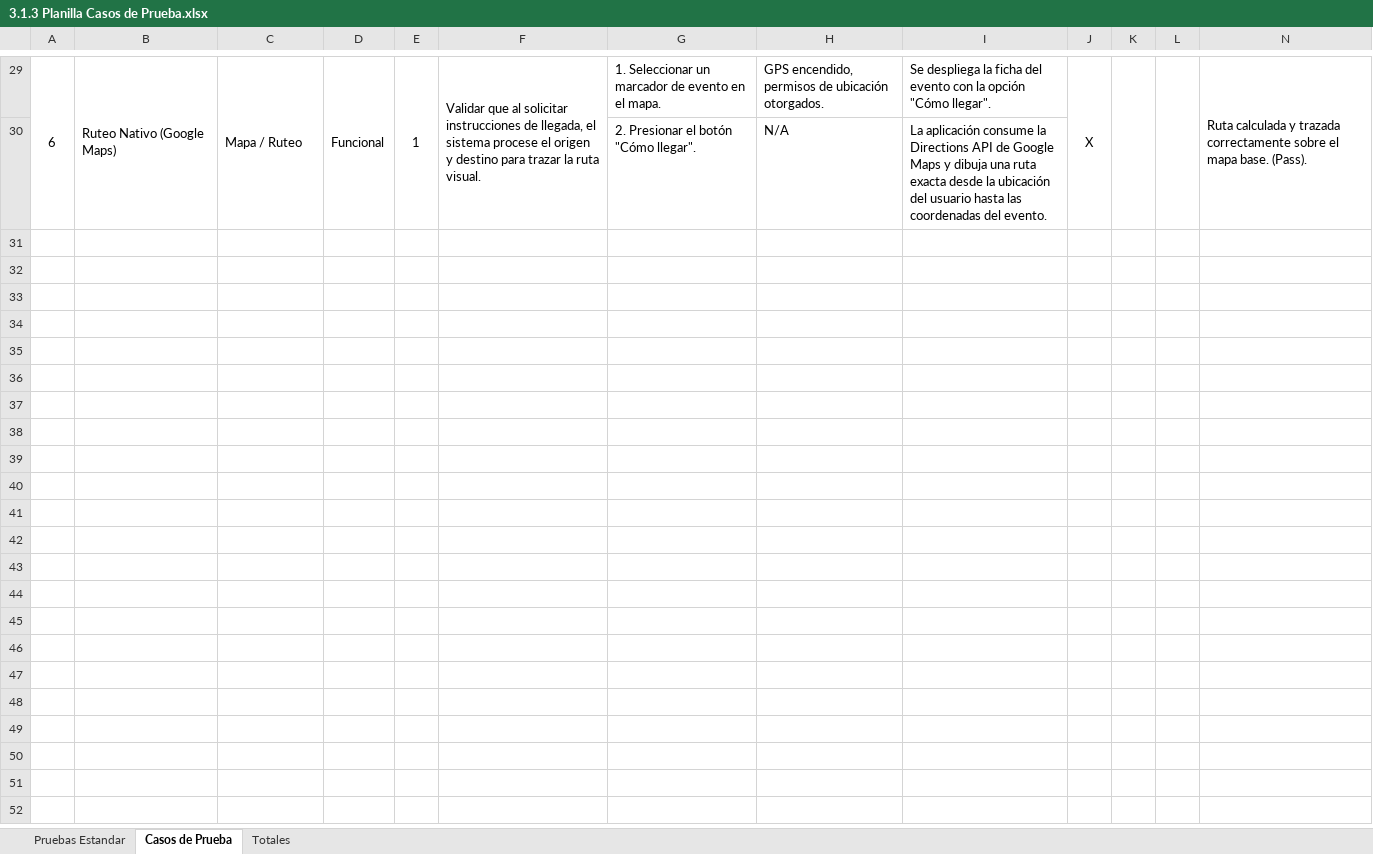
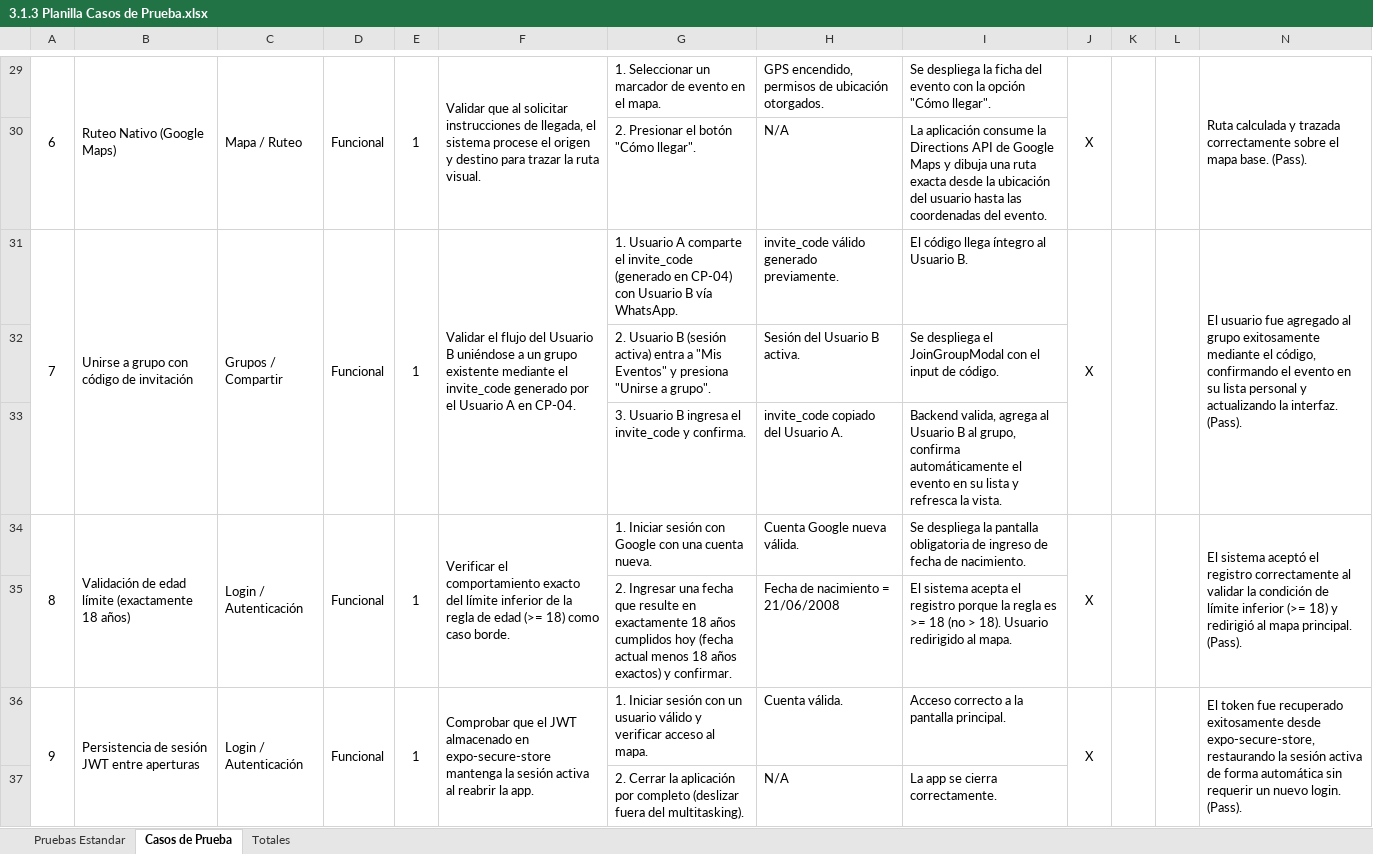
Before and after one commit to PabloMery/VAMOS-, an Excel workbook: Gestíon/3.1.3 Planilla Casos de Prueba.xlsx, sheet Casos de Prueba, drawn as a sheet; only a part is shown, gaps mark what is left out; values as stored, in another font and other column widths than the file's, no borders; charts and pictures not drawn; the diff covers the shown part only; the diff names each change by its address in the sheet, - before the commit and + after, or states it on an @@ line.

Commit message:
adicion de casos de prueba

```diff
--- a/Gestíon/3.1.3 Planilla Casos de Prueba.xlsx (sheet Casos de Prueba)
+++ b/Gestíon/3.1.3 Planilla Casos de Prueba.xlsx (sheet Casos de Prueba)
+row 31: 7 | Unirse a grupo con código de invitación | Grupos / Compartir | Funcional | 1 | Validar el flujo del Usuario B uniéndose a un grupo existente mediante el invite_code generado por el Usuario A en CP-04. | 1. Usuario A comparte el invite_code (generado en CP-04) con Usuario B vía WhatsApp. | invite_code válido generado previamente. | El código llega íntegro al Usuario B. | X |  |  | El usuario fue agregado al grupo exitosamente mediante el código, confirmando el evento en su lista personal y actualizando la interfaz. (Pass).
+row 32:  |  |  |  |  |  | 2. Usuario B (sesión activa) entra a "Mis Eventos" y presiona "Unirse a grupo". | Sesión del Usuario B activa. | Se despliega el JoinGroupModal con el input de código.
+row 33:  |  |  |  |  |  | 3. Usuario B ingresa el invite_code y confirma. | invite_code copiado del Usuario A. | Backend valida, agrega al Usuario B al grupo, confirma automáticamente el evento en su lista y refresca la vista.
+row 34: 8 | Validación de edad límite (exactamente 18 años) | Login / Autenticación | Funcional | 1 | Verificar el comportamiento exacto del límite inferior de la regla de edad (>= 18) como caso borde. | 1. Iniciar sesión con Google con una cuenta nueva. | Cuenta Google nueva válida. | Se despliega la pantalla obligatoria de ingreso de fecha de nacimiento. | X |  |  | El sistema aceptó el registro correctamente al validar la condición de límite inferior (>= 18) y redirigió al mapa principal. (Pass).
+row 35:  |  |  |  |  |  | 2. Ingresar una fecha que resulte en exactamente 18 años cumplidos hoy (fecha actual menos 18 años exactos) y confirmar. | Fecha de nacimiento = 21/06/2008 | El sistema acepta el registro porque la regla es >= 18 (no > 18). Usuario redirigido al mapa.
+row 36: 9 | Persistencia de sesión JWT entre aperturas | Login / Autenticación | Funcional | 1 | Comprobar que el JWT almacenado en expo-secure-store mantenga la sesión activa al reabrir la app. | 1. Iniciar sesión con un usuario válido y verificar acceso al mapa. | Cuenta válida. | Acceso correcto a la pantalla principal. | X |  |  | El token fue recuperado exitosamente desde expo-secure-store, restaurando la sesión activa de forma automática sin requerir un nuevo login. (Pass).
+row 37:  |  |  |  |  |  | 2. Cerrar la aplicación por completo (deslizar fuera del multitasking). | N/A | La app se cierra correctamente.
```
Also changed, not shown: 20 added rows elsewhere in this sheet, sheet Totales, hidden cells, charts or pictures, 1 other file.
